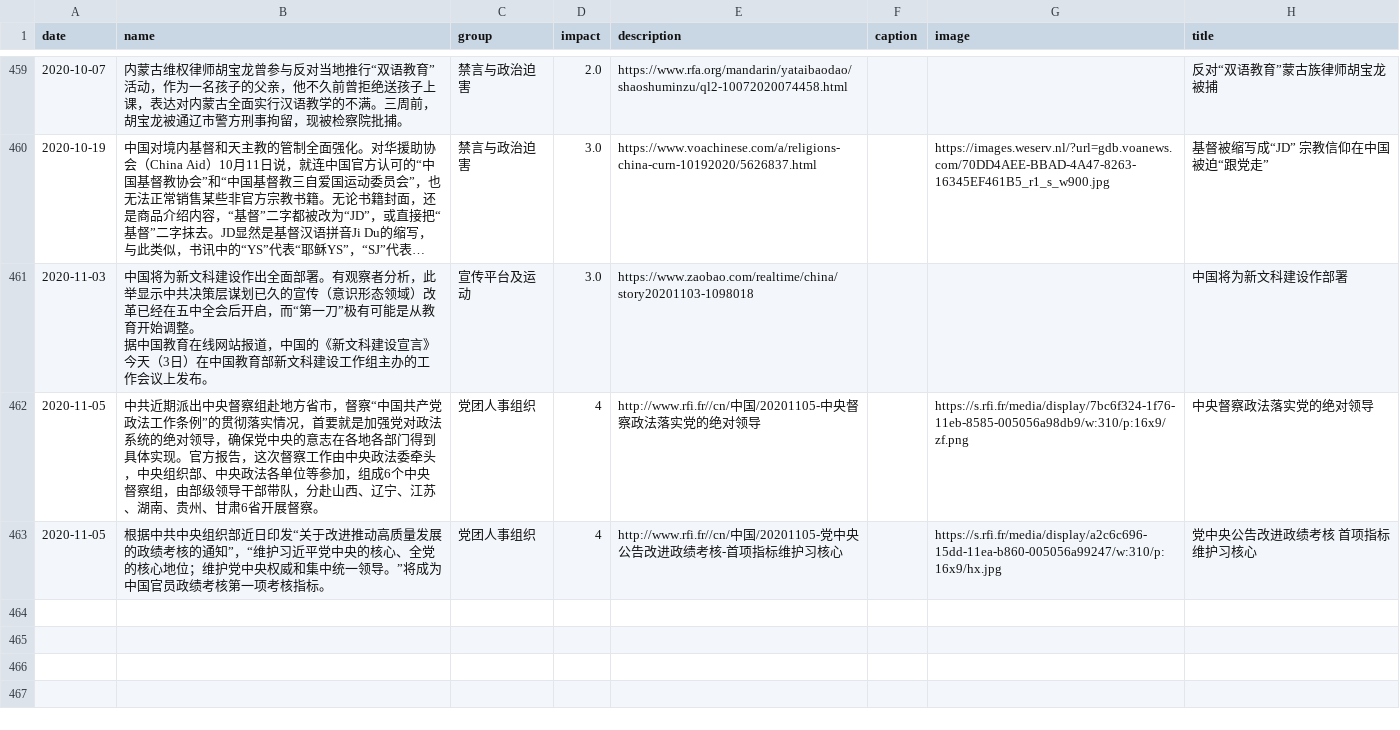
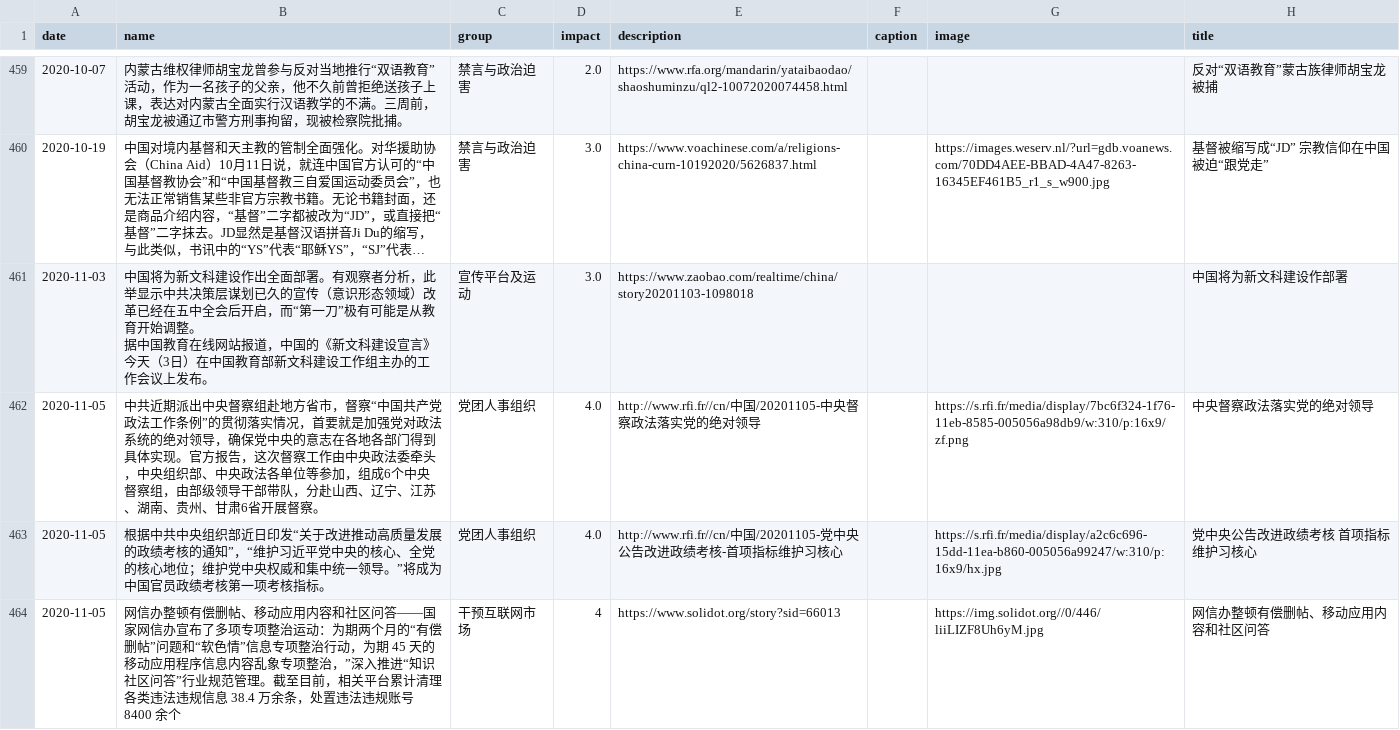
Before and after one commit to chinatimeline/chinatimeline.github.io, a CSV file: _data/csv/CCP_Ideology_Events.csv, drawn as a sheet; only a part is shown, gaps mark what is left out; long unchanged cells end in ….

```diff
--- a/_data/csv/CCP_Ideology_Events.csv
+++ b/_data/csv/CCP_Ideology_Events.csv
@@ -532,3 +532,4 @@ date,name,group,impact,description,caption,image,title
 据中国教育在线网站报道，中国的《新文科建设宣言》今天（3日）在中国教育部新文科建设工作组主办的工作会议上发布。",宣传平台及运动,3.0,https://www.zaobao.com/realtime/china/story20201103-1098018,,,中国将为新文科建设作部署
-2020-11-05, 中共近期派出中央督察组赴地方省市，督察“中国共产党政法工作条例”的贯彻落实情况，首要就是加强党对政法系统的绝对领导，确保党中央的意志在各地各部门得到具体实现。官方报告，这次督察工作由中央政法委牵头，中央组织部、中央政法各单位等参加，组成6个中央督察组，由部级领导干部带队，分赴山西、辽宁、江苏、湖南、贵州、甘肃6省开展督察。 ,党团人事组织,4,http://www.rfi.fr//cn/中国/20201105-中央督察政法落实党的绝对领导,,https://s.rfi.fr/media/display/7bc6f324-1f76-11eb-8585-005056a98db9/w:310/p:16x9/zf.png,中央督察政法落实党的绝对领导
-2020-11-05,根据中共中央组织部近日印发“关于改进推动高质量发展的政绩考核的通知”，“维护习近平党中央的核心、全党的核心地位；维护党中央权威和集中统一领导。”将成为中国官员政绩考核第一项考核指标。 ,党团人事组织,4,http://www.rfi.fr//cn/中国/20201105-党中央公告改进政绩考核-首项指标维护习核心,,https://s.rfi.fr/media/display/a2c6c696-15dd-11ea-b860-005056a99247/w:310/p:16x9/hx.jpg,党中央公告改进政绩考核 首项指标维护习核心
+2020-11-05, 中共近期派出中央督察组赴地方省市，督察“中国共产党政法工作条例”的贯彻落实情况，首要就是加强党对政法系统的绝对领导，确保党中央的意志在各地各部门得到具体实现。官方报告，这次督察工作由中央政法委牵头，中央组织部、中央政法各单位等参加，组成6个中央督察组，由部级领导干部带队，分赴山西、辽宁、江苏、湖南、贵州、甘肃6省开展督察。 ,党团人事组织,4.0,http://www.rfi.fr//cn/中国/20201105-中央督察政法落实党的绝对领导,,https://s.rfi.fr/media/display/7bc6f324-1f76-11eb-8585-005056a98db9/w:310/p:16x9/zf.png,中央督察政法落实党的绝对领导
+2020-11-05,根据中共中央组织部近日印发“关于改进推动高质量发展的政绩考核的通知”，“维护习近平党中央的核心、全党的核心地位；维护党中央权威和集中统一领导。”将成为中国官员政绩考核第一项考核指标。 ,党团人事组织,4.0,http://www.rfi.fr//cn/中国/20201105-党中央公告改进政绩考核-首项指标维护习核心,,https://s.rfi.fr/media/display/a2c6c696-15dd-11ea-b860-005056a99247/w:310/p:16x9/hx.jpg,党中央公告改进政绩考核 首项指标维护习核心
+2020-11-05,网信办整顿有偿删帖、移动应用内容和社区问答——国家网信办宣布了多项专项整治运动：为期两个月的“有偿删帖”问题和“软色情”信息专项整治行动，为期 45 天的移动应用程序信息内容乱象专项整治，”深入推进“知识社区问答”行业规范管理。截至目前，相关平台累计清理各类违法违规信息 38.4 万余条，处置违法违规账号 8400 余个,干预互联网市场,4,https://www.solidot.org/story?sid=66013,,https://img.solidot.org//0/446/liiLIZF8Uh6yM.jpg,网信办整顿有偿删帖、移动应用内容和社区问答
```
Also changed, not shown: 1 other file.
